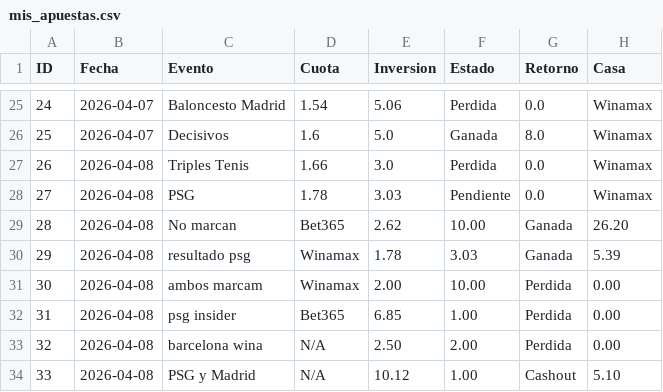
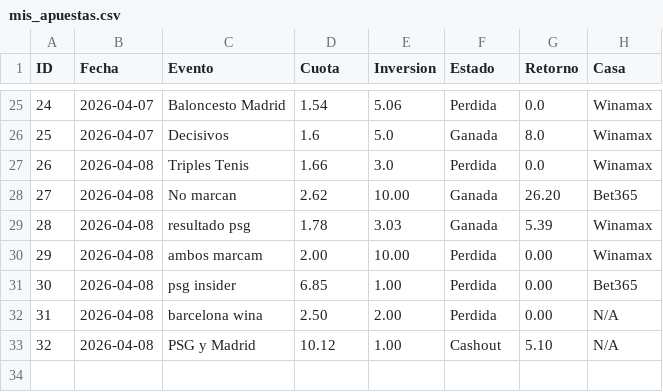
Before and after one commit to alfmonde-dev/mi-bankroll-tracker, a CSV file: mis_apuestas.csv, drawn as a sheet; only a part is shown, gaps mark what is left out; removed rows and columns are numbered as before the commit, all else as after; the diff names each change by its address in the sheet, - before the commit and + after, or states it on an @@ line.

Commit message:
Fix CSV formatting and add missing header

```diff
--- a/mis_apuestas.csv
+++ b/mis_apuestas.csv
+row 28: 27 | 2026-04-08 | No marcan | 2.62 | 10.00 | Ganada | 26.20 | Bet365
@@ column A (ID) renumbered between rows 29 and 32 @@
-C29 (Evento): PSG
+C29 (Evento): resultado psg
-F29 (Estado): Pendiente
+F29 (Estado): Ganada
-G29 (Retorno): 0.0
+G29 (Retorno): 5.39
-row 29: 28 | 2026-04-08 | No marcan | Bet365 | 2.62 | 10.00 | Ganada | 26.20
-row 30: 29 | 2026-04-08 | resultado psg | Winamax | 1.78 | 3.03 | Ganada | 5.39
+row 30: 29 | 2026-04-08 | ambos marcam | 2.00 | 10.00 | Perdida | 0.00 | Winamax
+row 31: 30 | 2026-04-08 | psg insider | 6.85 | 1.00 | Perdida | 0.00 | Bet365
-C32 (Evento): ambos marcam
+C32 (Evento): barcelona wina
-D32 (Cuota): Winamax
+D32 (Cuota): 2.50
-F32 (Estado): 10.00
+F32 (Estado): Perdida
-G32 (Retorno): Perdida
+G32 (Retorno): 0.00
-H32 (Casa): 0.00
+H32 (Casa): N/A
-row 32: 31 | 2026-04-08 | psg insider | Bet365 | 6.85 | 1.00 | Perdida | 0.00
-row 33: 32 | 2026-04-08 | barcelona wina | N/A | 2.50 | 2.00 | Perdida | 0.00
-row 34: 33 | 2026-04-08 | PSG y Madrid | N/A | 10.12 | 1.00 | Cashout | 5.10
+row 33: 32 | 2026-04-08 | PSG y Madrid | 10.12 | 1.00 | Cashout | 5.10 | N/A
```
